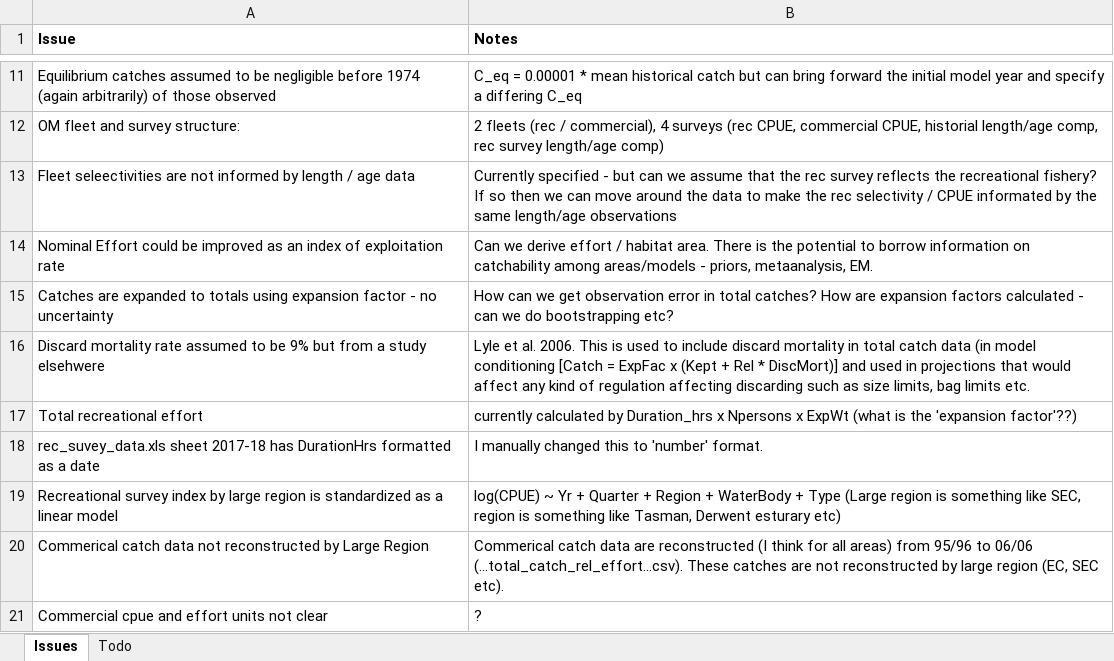
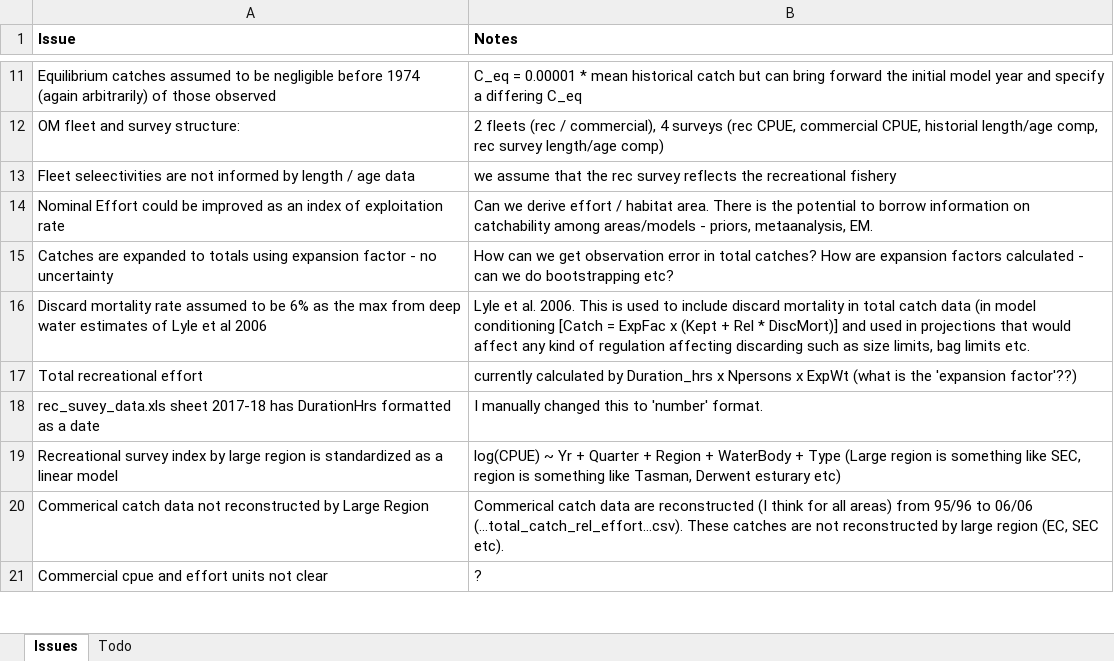
Before and after one commit to Blue-Matter/imas-flathead-io, an Excel workbook: docs/Project_Info/Project_Info.xlsx, sheet Issues, drawn as a sheet; only a part is shown, gaps mark what is left out; values as stored, in another font and other column widths than the file's, no borders; the diff names each change by its address in the sheet, - before the commit and + after, or states it on an @@ line.

```diff
--- a/docs/Project_Info/Project_Info.xlsx (sheet Issues)
+++ b/docs/Project_Info/Project_Info.xlsx (sheet Issues)
-B13 (Notes): Currently specified - but can we assume that the rec survey reflects the recreational fishery? If so then we can move around the data to make the rec selectivity / CPUE informated by the same length/age observations
+B13 (Notes): we assume that the rec survey reflects the recreational fishery
-A16 (Issue): …to be 9% but from a study elsehwere
+A16 (Issue): …to be 6% as the max from deep water estimates of Lyle et al 2006
```
Also changed, not shown: 2 other files.
